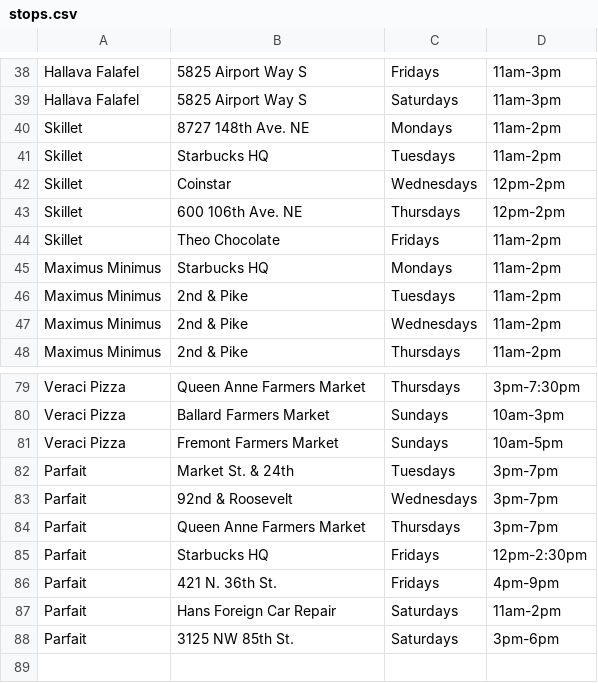
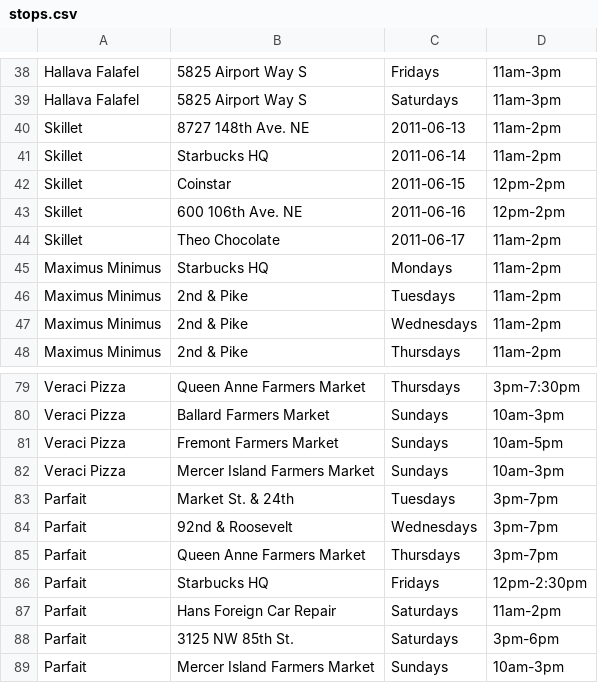
Before and after one commit to jmartenstein/streetfood, a CSV file: data/stops.csv, drawn as a sheet; only a part is shown, gaps mark what is left out.

Commit message:
Update data

```diff
--- a/data/stops.csv
+++ b/data/stops.csv
@@ -39,7 +39,7 @@ Hallava Falafel,5825 Airport Way S,Fridays,11am-3pm
 Hallava Falafel,5825 Airport Way S,Saturdays,11am-3pm
-Skillet,8727 148th Ave. NE,Mondays,11am-2pm
-Skillet,Starbucks HQ,Tuesdays,11am-2pm
-Skillet,Coinstar,Wednesdays,12pm-2pm
-Skillet,600 106th Ave. NE,Thursdays,12pm-2pm
-Skillet,Theo Chocolate,Fridays,11am-2pm
+Skillet,8727 148th Ave. NE,2011-06-13,11am-2pm
+Skillet,Starbucks HQ,2011-06-14,11am-2pm
+Skillet,Coinstar,2011-06-15,12pm-2pm
+Skillet,600 106th Ave. NE,2011-06-16,12pm-2pm
+Skillet,Theo Chocolate,2011-06-17,11am-2pm
 Maximus Minimus,Starbucks HQ,Mondays,11am-2pm
@@ -81,2 +81,3 @@ Veraci Pizza,Ballard Farmers Market,Sundays,10am-3pm
 Veraci Pizza,Fremont Farmers Market,Sundays,10am-5pm
+Veraci Pizza,Mercer Island Farmers Market,Sundays,10am-3pm
 Parfait,Market St. & 24th,Tuesdays,3pm-7pm
@@ -85,4 +86,4 @@ Parfait,Queen Anne Farmers Market,Thursdays,3pm-7pm
 Parfait,Starbucks HQ,Fridays,12pm-2:30pm
-Parfait,421 N. 36th St.,Fridays,4pm-9pm
 Parfait,Hans Foreign Car Repair,Saturdays,11am-2pm
 Parfait,3125 NW 85th St.,Saturdays,3pm-6pm
+Parfait,Mercer Island Farmers Market,Sundays,10am-3pm
```
Also changed, not shown: data/locations.csv, data/neighborhoods.csv.
